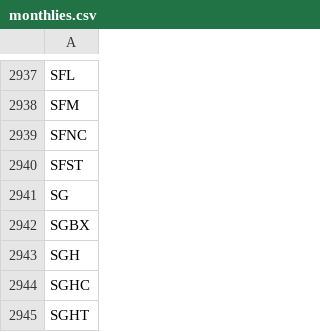
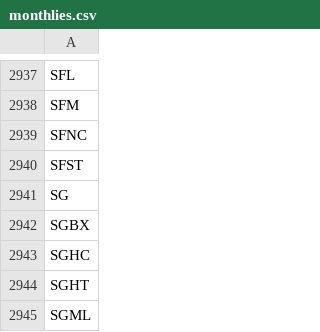
Before and after one commit to melder/symbols_options_csvs, a CSV file: monthlies.csv, drawn as a sheet; only a part is shown, gaps mark what is left out; the shorter side is filled out with more unchanged rows.

```diff
--- a/monthlies.csv
+++ b/monthlies.csv
@@ -2942,3 +2942,2 @@ SG
 SGBX
-SGH
 SGHC
```
Also changed, not shown: options.csv.
